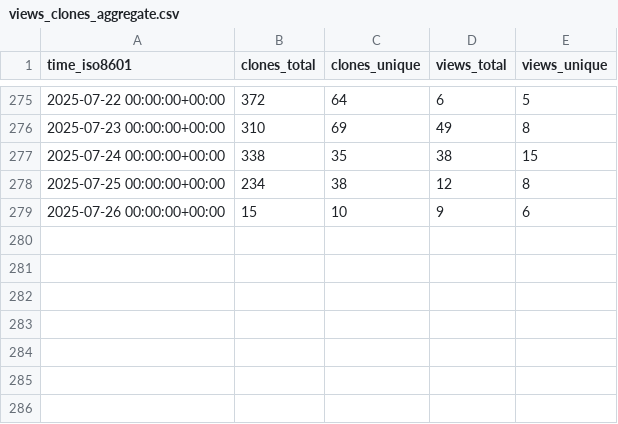
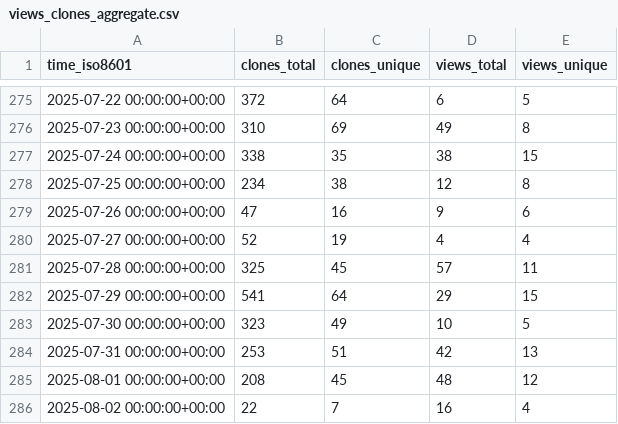
Before and after one commit to morganstanley/.github, a CSV file: morganstanley/binlog/ghrs-data/views_clones_aggregate.csv, drawn as a sheet; only a part is shown, gaps mark what is left out.

```diff
--- a/morganstanley/binlog/ghrs-data/views_clones_aggregate.csv
+++ b/morganstanley/binlog/ghrs-data/views_clones_aggregate.csv
@@ -278,2 +278,9 @@ time_iso8601,clones_total,clones_unique,views_total,views_unique
 2025-07-25 00:00:00+00:00,234,38,12,8
-2025-07-26 00:00:00+00:00,15,10,9,6
+2025-07-26 00:00:00+00:00,47,16,9,6
+2025-07-27 00:00:00+00:00,52,19,4,4
+2025-07-28 00:00:00+00:00,325,45,57,11
+2025-07-29 00:00:00+00:00,541,64,29,15
+2025-07-30 00:00:00+00:00,323,49,10,5
+2025-07-31 00:00:00+00:00,253,51,42,13
+2025-08-01 00:00:00+00:00,208,45,48,12
+2025-08-02 00:00:00+00:00,22,7,16,4
```
Also changed, not shown: 1 other file.
